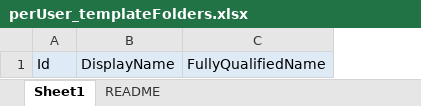
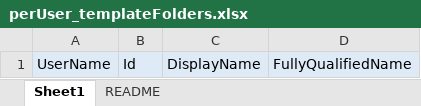
Before and after one commit to masatomix/uipath-orchestrator-api-node, an Excel workbook: src/services/templates/perUser_templateFolders.xlsx, sheet Sheet1, drawn as a sheet; values as stored, in another font and other column widths than the file's, no borders; the diff names each change by its address in the sheet, - before the commit and + after, or states it on an @@ line.

Commit message:
perUser_templateFolders.xlsx についてユーザ名を出力. TypeがUserであるユーザごとのフォルダ情報を出力するため。

```diff
--- a/src/services/templates/perUser_templateFolders.xlsx (sheet Sheet1)
+++ b/src/services/templates/perUser_templateFolders.xlsx (sheet Sheet1)
+column A, row 1: UserName
```
Also changed, not shown: sheet README, 1 other file.
